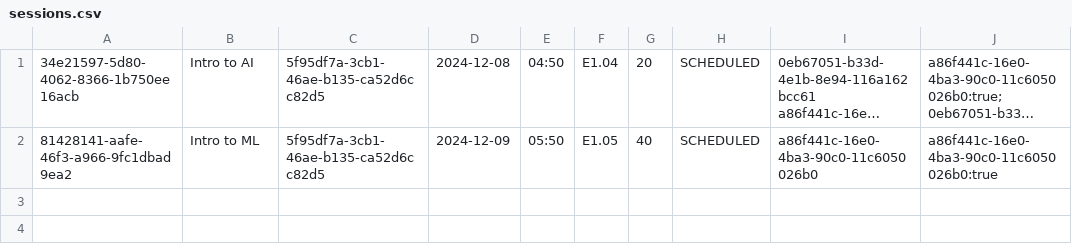
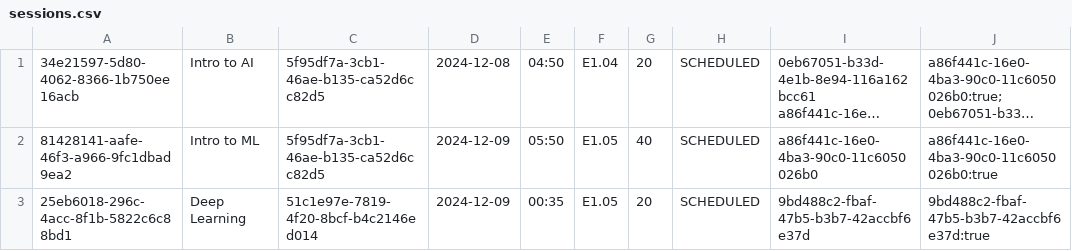
Before and after one commit to yousef-moustafa/ConferenceManagementSystem, a CSV file: sessions.csv, drawn as a sheet; long unchanged cells end in …; the diff names each change by its address in the sheet, - before the commit and + after, or states it on an @@ line.

```diff
--- a/sessions.csv
+++ b/sessions.csv
+row 3: 25eb6018-296c-4acc-8f1b-5822c6c88bd1 | Deep Learning | 51c1e97e-7819-4f20-8bcf-b4c2146ed014 | 2024-12-09 | 00:35 | E1.05 | 20 | SCHEDULED | 9bd488c2-fbaf-47b5-b3b7-42accbf6e37d | 9bd488c2-fbaf-47b5-b3b7-42accbf6e37d:true
```
Also changed, not shown: feedback.csv, 3 other files.
